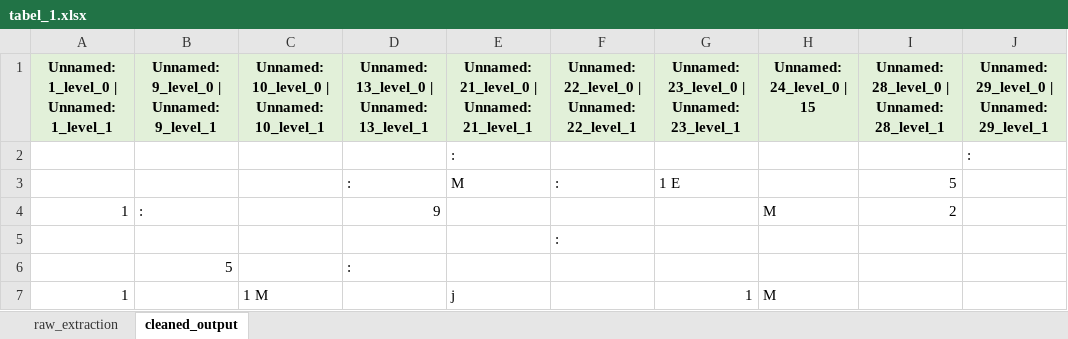
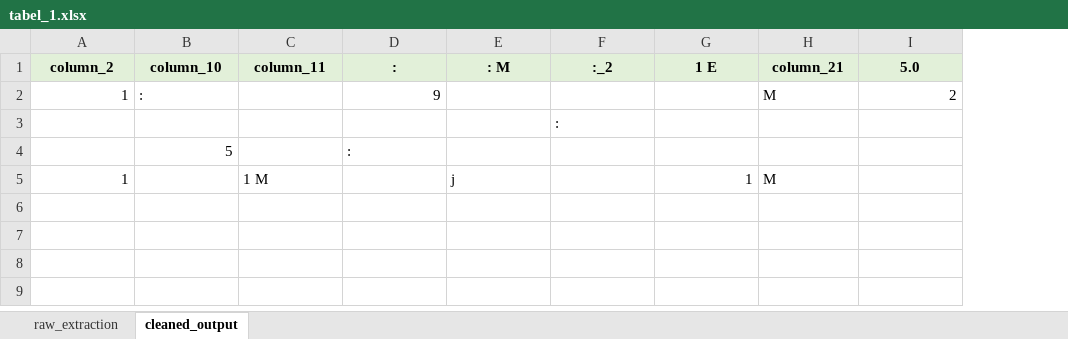
Before and after one commit to cuculum/Percobaan_OCR_Tugas, an Excel workbook: pdf2img/hasil_ekstraksi/table_6/tabel_1.xlsx, sheet cleaned_output, drawn as a sheet; values as stored, in another font and other column widths than the file's, no borders; removed rows and columns are numbered as before the commit, all else as after; the diff names each change by its address in the sheet, - before the commit and + after, or states it on an @@ line.

```diff
--- a/pdf2img/hasil_ekstraksi/table_6/tabel_1.xlsx (sheet cleaned_output)
+++ b/pdf2img/hasil_ekstraksi/table_6/tabel_1.xlsx (sheet cleaned_output)
-column J, empty
-row 1: Unnamed: 1_level_0 | Unnamed: 1_level_1 | Unnamed: 9_level_0 | Unnamed: 9_level_1 | Unnamed: 10_level_0 | Unnamed: 10_level_1 | Unnamed: 13_level_0 | Unnamed: 13_level_1 | Unnamed: 21_level_0 | Unnamed: 21_level_1 | Unnamed: 22_level_0 | Unnamed: 22_level_1 | Unnamed: 23_level_0 | Unnamed: 23_level_1 | Unnamed: 24_level_0 | 15 | Unnamed: 28_level_0 | Unnamed: 28_level_1 | Unnamed: 29_level_0 | Unnamed: 29_level_1
-row 2:  |  |  |  | : |  |  |  |  | :
-row 3:  |  |  | : | M | : | 1 E |  | 5
+row 1: column_2 | column_10 | column_11 | : | : M | :_2 | 1 E | column_21 | 5.0
```
Also changed, not shown: pdf2img/hasil_ekstraksi/table_10/tabel_1.xlsx, pdf2img/hasil_ekstraksi/table_12/tabel_1.xlsx, 11 other files.
